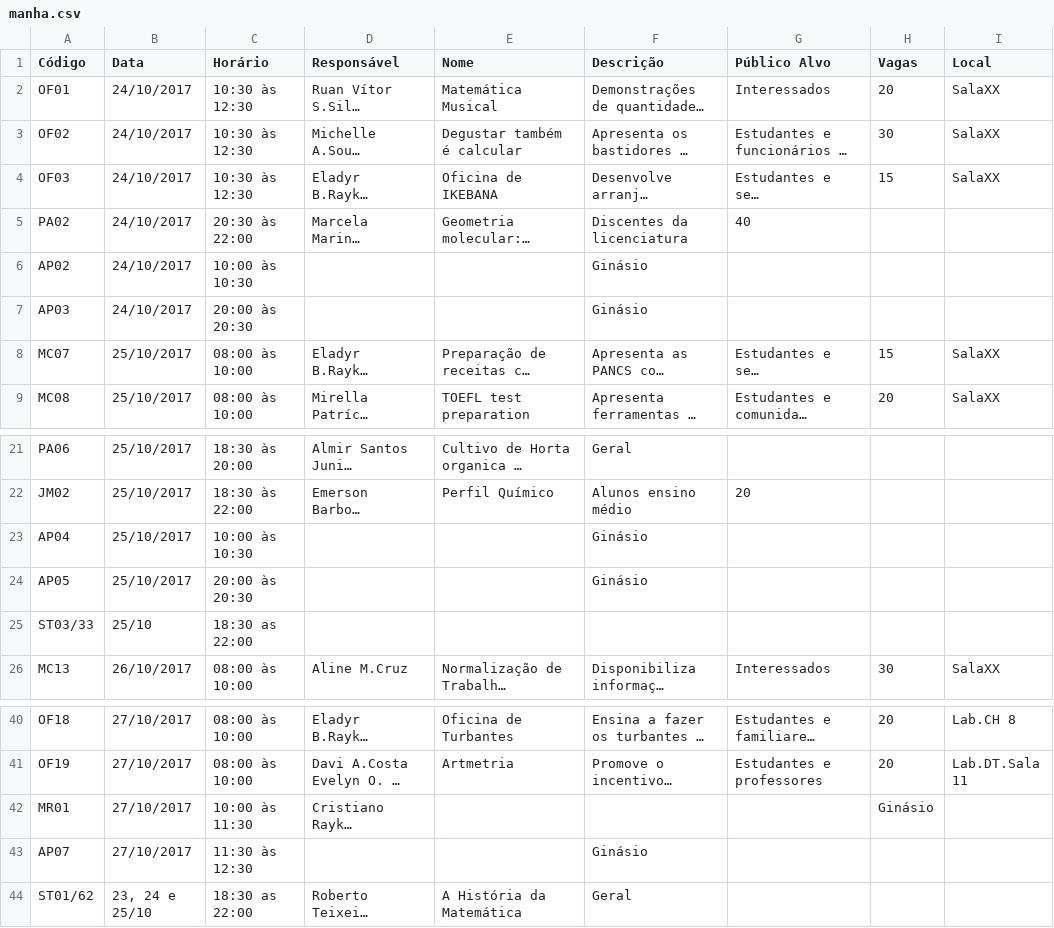
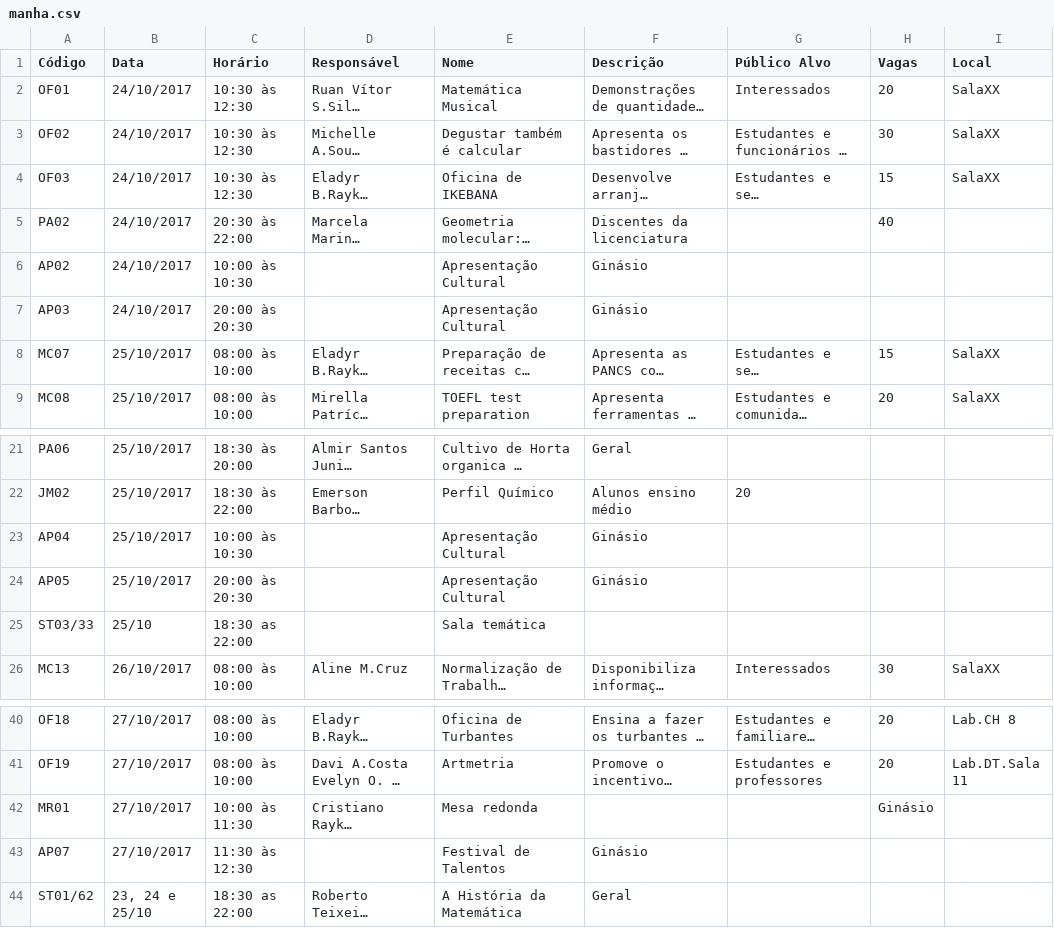
Before and after one commit to guiscaranse/snct2017, a CSV file: app/static/manha.csv, drawn as a sheet; only a part is shown, gaps mark what is left out; long unchanged cells end in …; the diff names each change by its address in the sheet, - before the commit and + after, or states it on an @@ line.

```diff
--- a/app/static/manha.csv
+++ b/app/static/manha.csv
-G5 (Público Alvo): 40
+G5 (Público Alvo): (empty)
-H5 (Vagas): (empty)
+H5 (Vagas): 40
-E6:E7 (Nome): (empty)
+E6:E7 (Nome): Apresentação Cultural
-E23:E24 (Nome): (empty)
+E23:E24 (Nome): Apresentação Cultural
-E25 (Nome): (empty)
+E25 (Nome): Sala temática
-E42 (Nome): (empty)
+E42 (Nome): Mesa redonda
-E43 (Nome): (empty)
+E43 (Nome): Festival de Talentos
```
Also changed, not shown: 10 other files.
